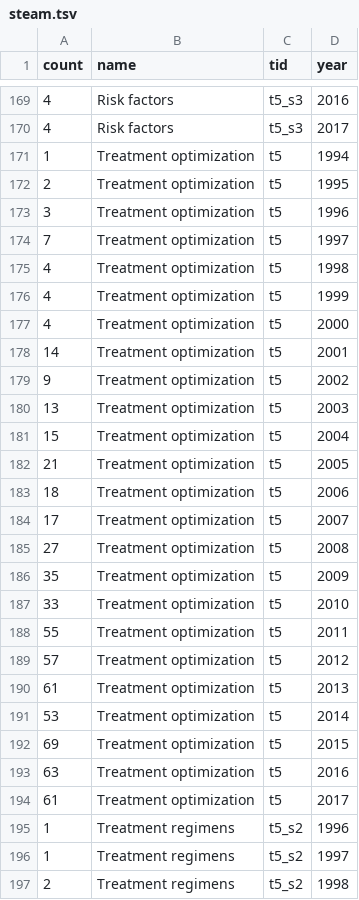
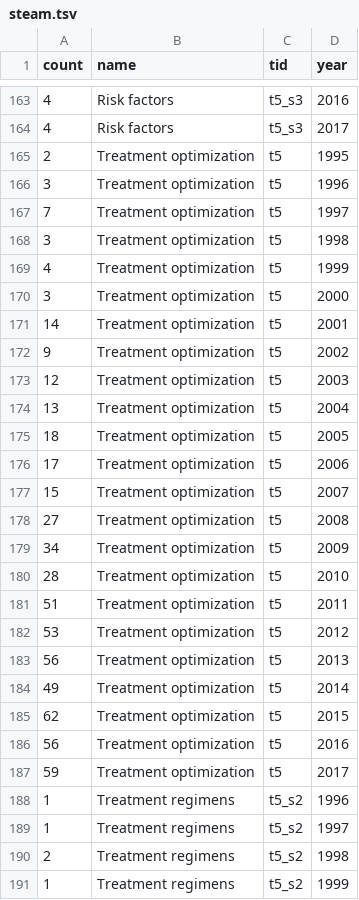
Before and after one commit to repmax/chart, a TSV file: steam.tsv, drawn as a sheet; only a part is shown, gaps mark what is left out; the shorter side is filled out with more unchanged rows; the diff covers the shown part only.

Commit message:
threshold 60>=

```diff
--- a/steam.tsv
+++ b/steam.tsv
@@ -170,3 +164,2 @@ count	name	tid	year
 4	Risk factors	t5_s3	2017
-1	Treatment optimization	t5	1994
 2	Treatment optimization	t5	1995
@@ -174,22 +167,22 @@ count	name	tid	year
 7	Treatment optimization	t5	1997
-4	Treatment optimization	t5	1998
+3	Treatment optimization	t5	1998
 4	Treatment optimization	t5	1999
-4	Treatment optimization	t5	2000
+3	Treatment optimization	t5	2000
 14	Treatment optimization	t5	2001
 9	Treatment optimization	t5	2002
-13	Treatment optimization	t5	2003
-15	Treatment optimization	t5	2004
-21	Treatment optimization	t5	2005
-18	Treatment optimization	t5	2006
-17	Treatment optimization	t5	2007
+12	Treatment optimization	t5	2003
+13	Treatment optimization	t5	2004
+18	Treatment optimization	t5	2005
+17	Treatment optimization	t5	2006
+15	Treatment optimization	t5	2007
 27	Treatment optimization	t5	2008
-35	Treatment optimization	t5	2009
-33	Treatment optimization	t5	2010
-55	Treatment optimization	t5	2011
-57	Treatment optimization	t5	2012
-61	Treatment optimization	t5	2013
-53	Treatment optimization	t5	2014
-69	Treatment optimization	t5	2015
-63	Treatment optimization	t5	2016
-61	Treatment optimization	t5	2017
+34	Treatment optimization	t5	2009
+28	Treatment optimization	t5	2010
+51	Treatment optimization	t5	2011
+53	Treatment optimization	t5	2012
+56	Treatment optimization	t5	2013
+49	Treatment optimization	t5	2014
+62	Treatment optimization	t5	2015
+56	Treatment optimization	t5	2016
+59	Treatment optimization	t5	2017
 1	Treatment regimens	t5_s2	1996
```
Also changed, not shown: 6 removed rows, 22 moved rows and 52 edited cells elsewhere in this file.
